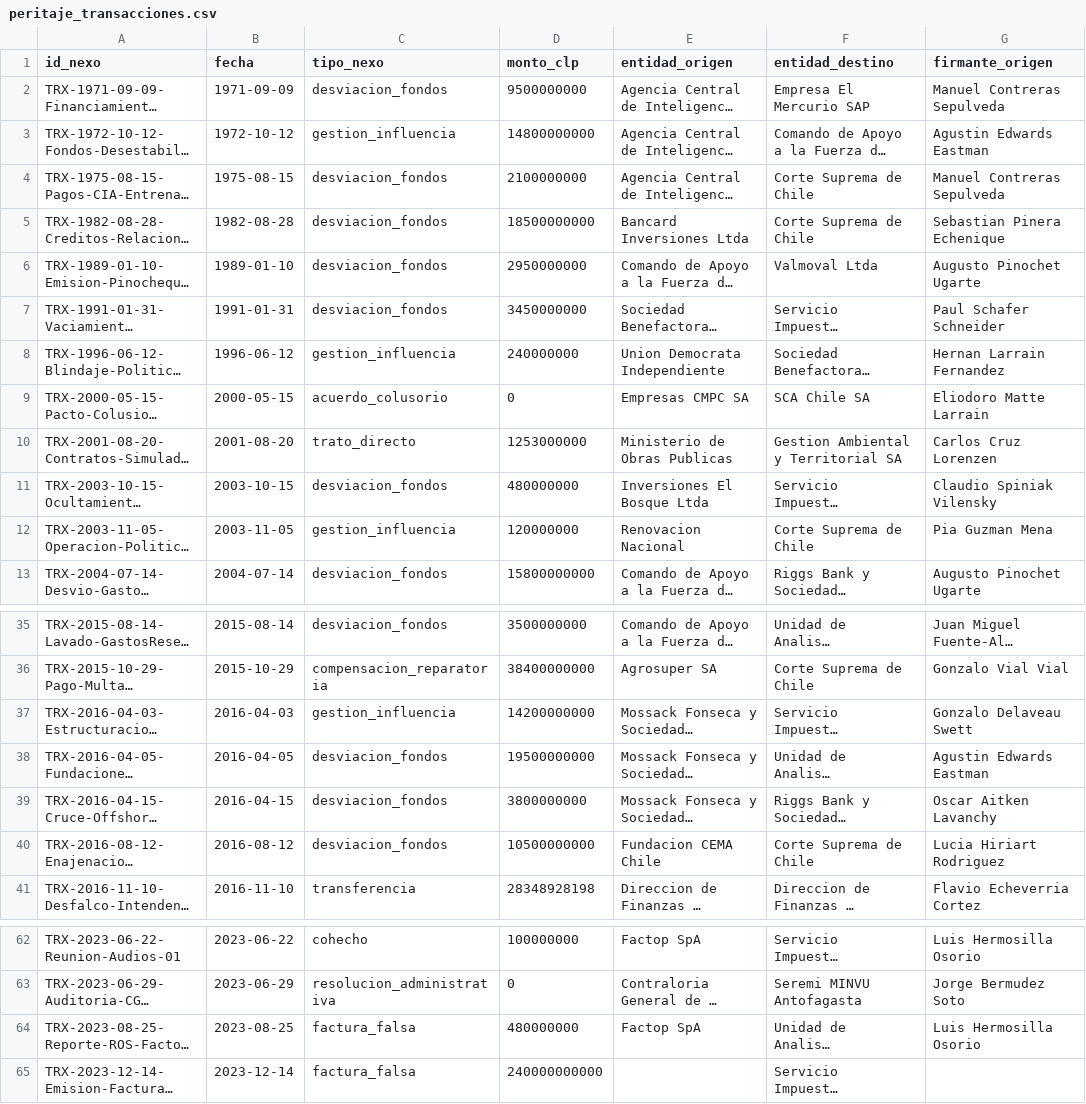
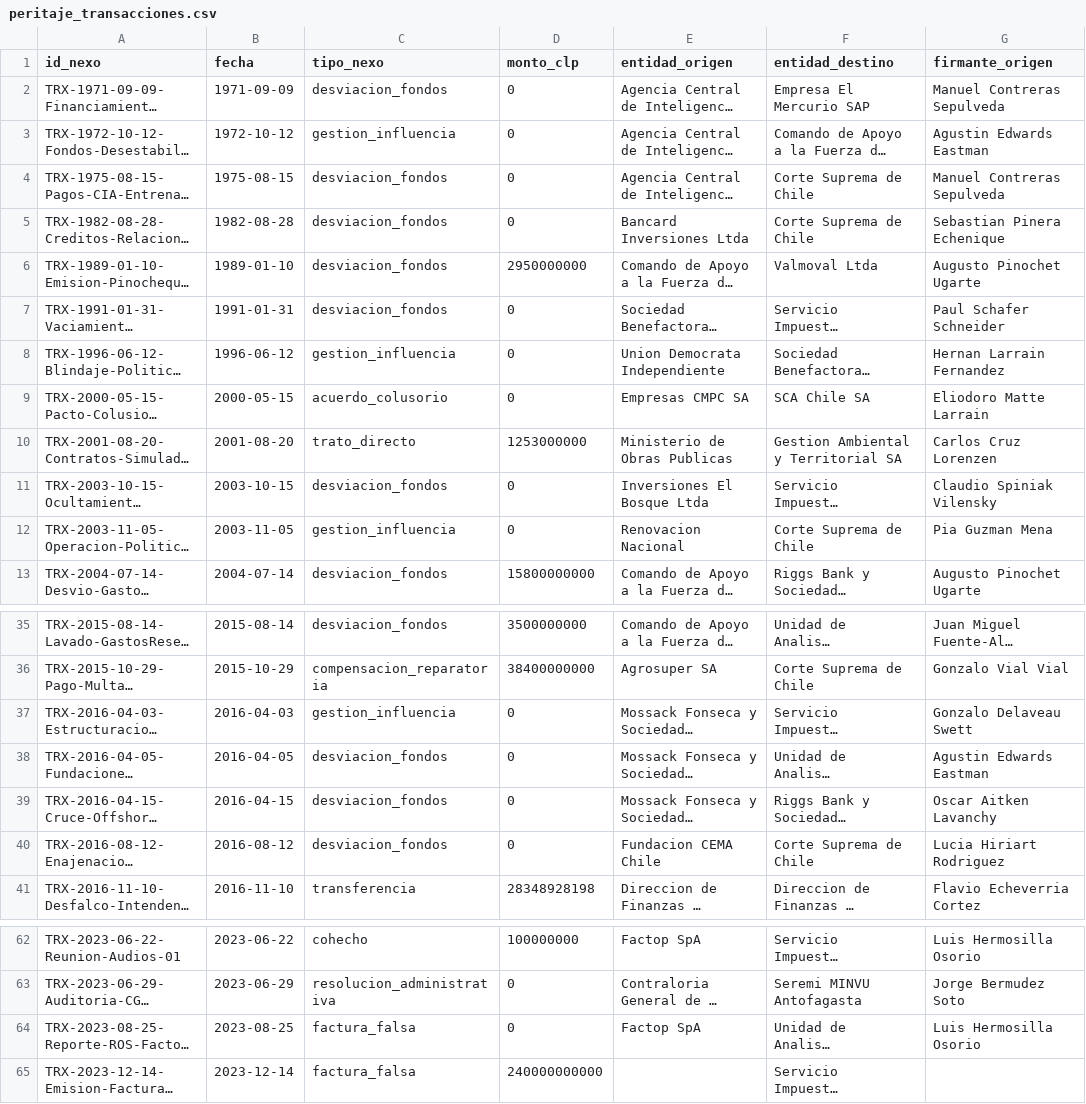
Before and after one commit to 0kamir/ftm-chile, a CSV file: 05_Vistas_Analiticas/Exportaciones/peritaje_transacciones.csv, drawn as a sheet; only a part is shown, gaps mark what is left out; long unchanged cells end in …; the diff names each change by its address in the sheet, - before the commit and + after, or states it on an @@ line.

```diff
--- a/05_Vistas_Analiticas/Exportaciones/peritaje_transacciones.csv
+++ b/05_Vistas_Analiticas/Exportaciones/peritaje_transacciones.csv
-D2 (monto_clp): 9500000000
+D2 (monto_clp): 0
-D3 (monto_clp): 14800000000
+D3 (monto_clp): 0
-D4 (monto_clp): 2100000000
+D4 (monto_clp): 0
-D5 (monto_clp): 18500000000
+D5 (monto_clp): 0
-D7 (monto_clp): 3450000000
+D7 (monto_clp): 0
-D8 (monto_clp): 240000000
+D8 (monto_clp): 0
-D11 (monto_clp): 480000000
+D11 (monto_clp): 0
-D12 (monto_clp): 120000000
+D12 (monto_clp): 0
-D37 (monto_clp): 14200000000
+D37 (monto_clp): 0
-D38 (monto_clp): 19500000000
+D38 (monto_clp): 0
-D39 (monto_clp): 3800000000
+D39 (monto_clp): 0
-D40 (monto_clp): 10500000000
+D40 (monto_clp): 0
-D64 (monto_clp): 480000000
+D64 (monto_clp): 0
```
Also changed, not shown: 30 other files.
